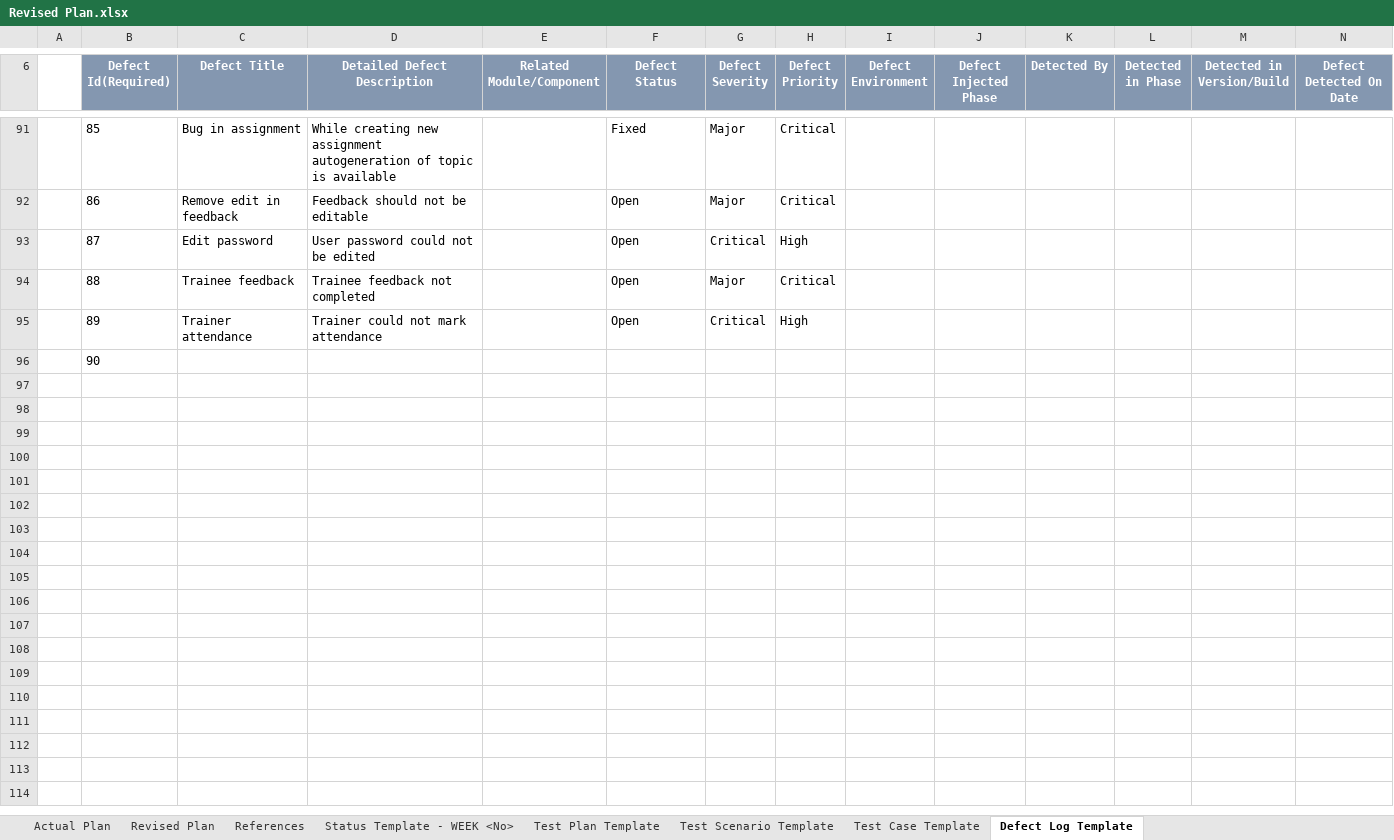
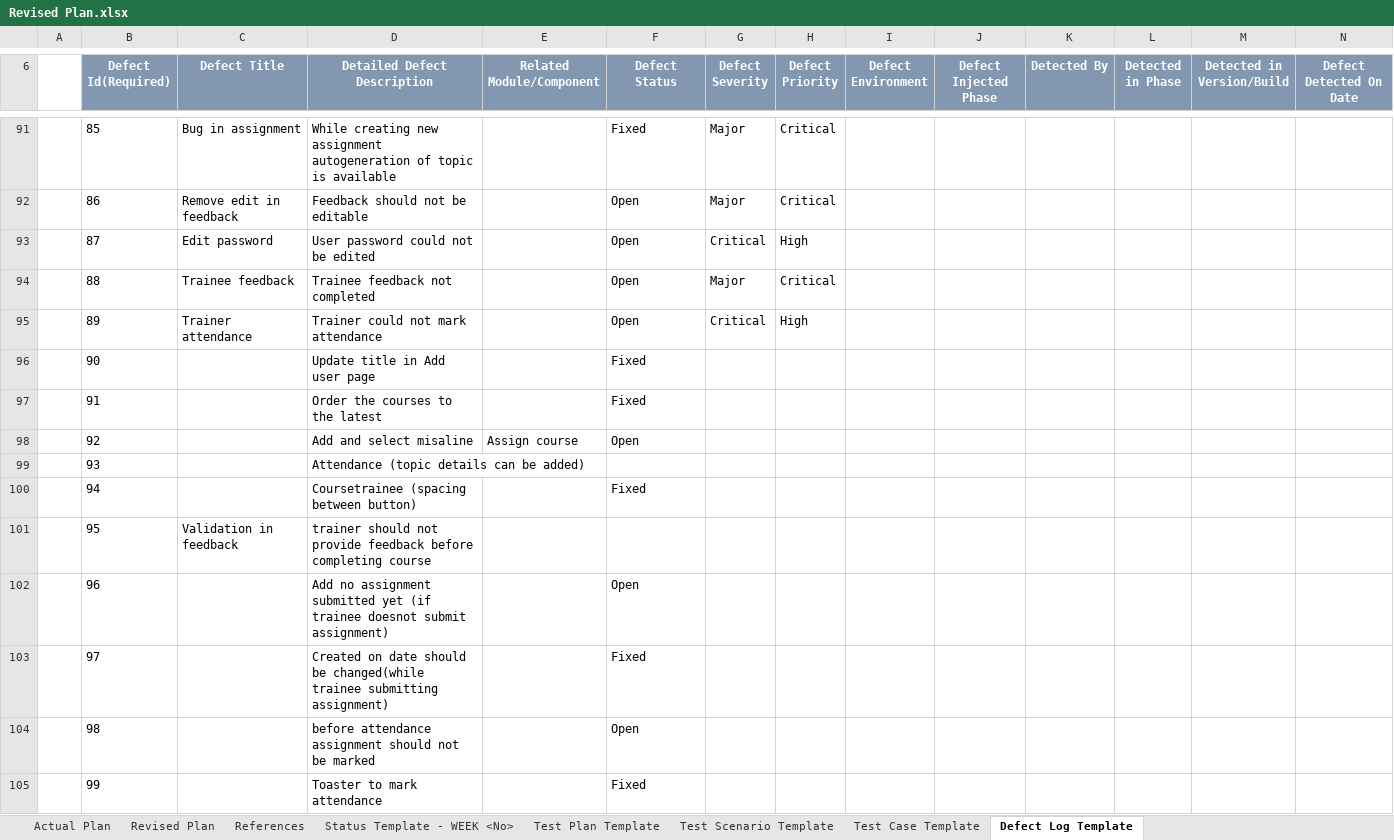
Before and after one commit to TEAM-EUPHORIA/TEAM-EUPHORIA-TMS, an Excel workbook: Process/Defect Log/Revised Plan.xlsx, sheet Defect Log Template, drawn as a sheet; only a part is shown, gaps mark what is left out; values as stored, in another font and other column widths than the file's, no borders; table styles not drawn; rows hold the shown columns only; the diff covers the shown part only; the diff names each change by its address in the sheet, - before the commit and + after, or states it on an @@ line.

Commit message:
Defect log updated

```diff
--- a/Process/Defect Log/Revised Plan.xlsx (sheet Defect Log Template)
+++ b/Process/Defect Log/Revised Plan.xlsx (sheet Defect Log Template)
-D96 (Detailed Defect Description): (empty)
+D96 (Detailed Defect Description): Update title in Add user page
-F96 (Defect Status): (empty)
+F96 (Defect Status): Fixed
+row 97:  | 91 |  | Order the courses to the latest |  | Fixed
+row 98:  | 92 |  | Add and select misaline | Assign course | Open
+row 99:  | 93 |  | Attendance (topic details can be added)
+row 100:  | 94 |  | Coursetrainee (spacing between button) |  | Fixed
+row 101:  | 95 | Validation in feedback | trainer should not provide feedback before completing course
+row 102:  | 96 |  | Add no assignment submitted yet (if trainee doesnot submit assignment) |  | Open
+row 103:  | 97 |  | Created on date should be changed(while trainee submitting assignment) |  | Fixed
+row 104:  | 98 |  | before attendance assignment should not be marked |  | Open
+row 105:  | 99 |  | Toaster to mark attendance |  | Fixed
```
Also changed, not shown: 10 added rows elsewhere in this sheet.
